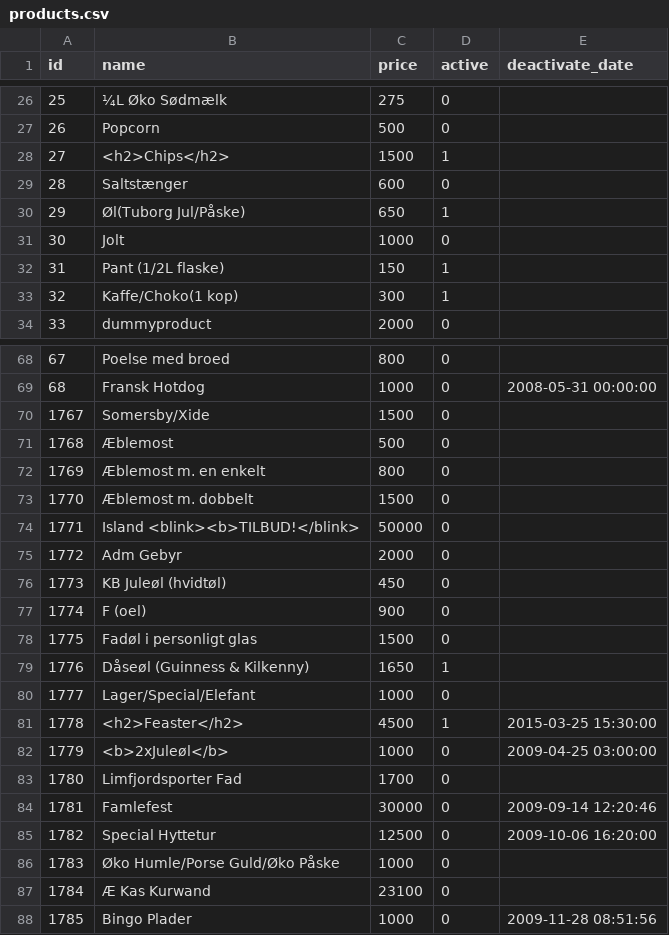
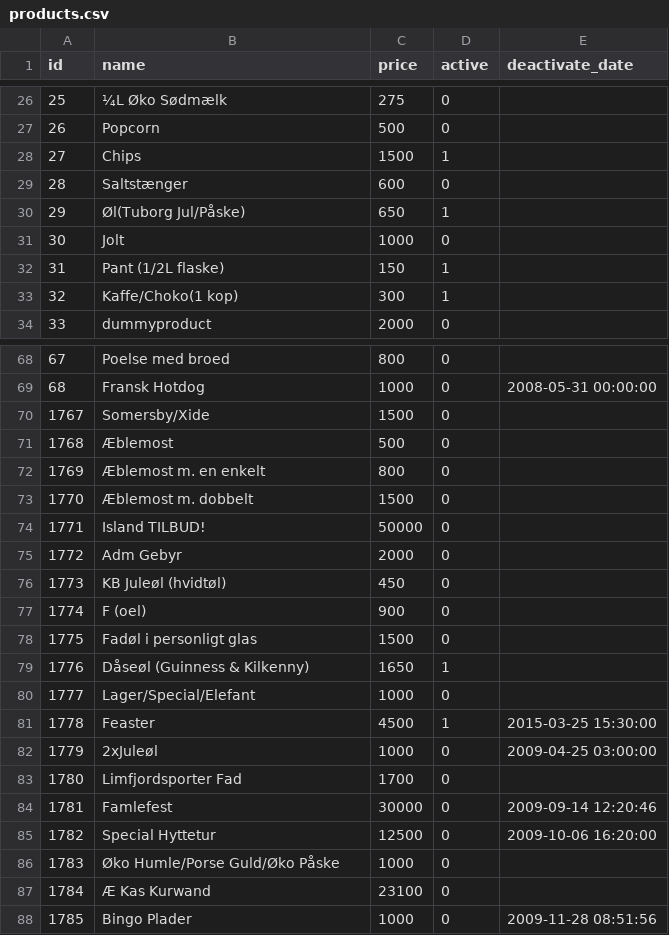
Before and after one commit to Brandhoej/FClub, a CSV file: FClub.DAL/Data/products.csv, drawn as a sheet; only a part is shown, gaps mark what is left out; the diff covers the shown part only.

```diff
--- a/FClub.DAL/Data/products.csv
+++ b/FClub.DAL/Data/products.csv
@@ -27,3 +27,3 @@ id;name;price;active;deactivate_date
 26;Popcorn;500;0;
-27;<h2>Chips</h2>;1500;1;
+27;Chips;1500;1;
 28;Saltstænger;600;0;
@@ -74 +74 @@ id;name;price;active;deactivate_date
-1771;"Island <blink><b>TILBUD!</blink>";50000;0;
+1771;Island TILBUD!;50000;0;
@@ -80,3 +80,3 @@ id;name;price;active;deactivate_date
 1777;Lager/Special/Elefant;1000;0;
-1778;<h2>Feaster</h2>;4500;1;"2015-03-25 15:30:00"
-1779;<b>2xJuleøl</b>;1000;0;"2009-04-25 03:00:00"
+1778;Feaster;4500;1;2015-03-25 15:30:00
+1779;2xJuleøl;1000;0;2009-04-25 03:00:00
```
Also changed, not shown: 22 edited cells elsewhere in this file, FClub.DAL/Data/users.csv, 27 other files.
